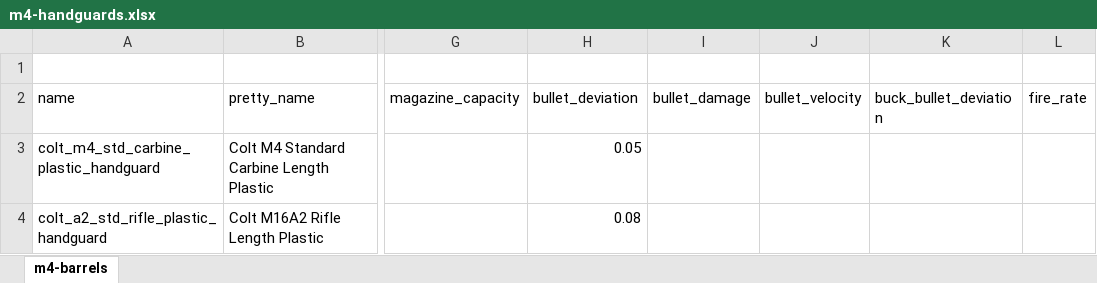
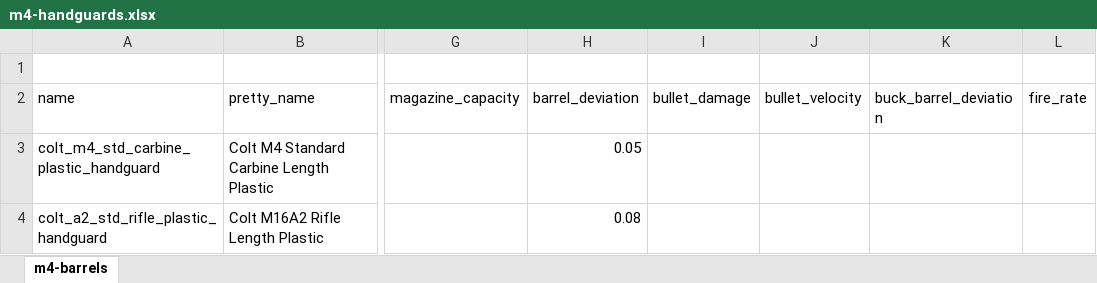
Before and after one commit to refact0r/deadline-balancing, an Excel workbook: changes/m4-handguards.xlsx, sheet m4-barrels, drawn as a sheet; only a part is shown, gaps mark what is left out; values as stored, in another font and other column widths than the file's, no borders; the diff names each change by its address in the sheet, - before the commit and + after, or states it on an @@ line.

```diff
--- a/changes/m4-handguards.xlsx (sheet m4-barrels)
+++ b/changes/m4-handguards.xlsx (sheet m4-barrels)
-H2: bullet_deviation
+H2: barrel_deviation
-K2: buck_bullet_deviation
+K2: buck_barrel_deviation
```
Also changed, not shown: changes/m4-stocks.xlsx, 4 other files.
